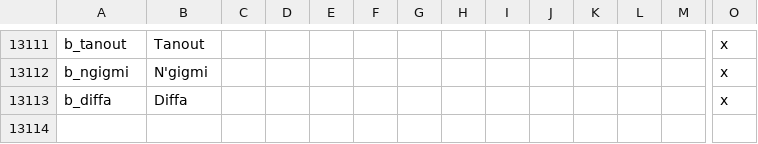
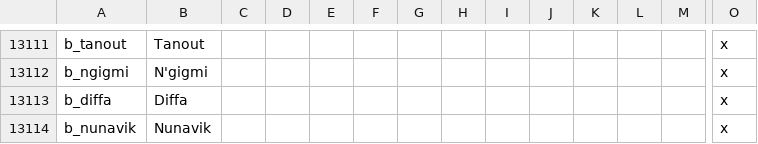
Before and after one commit to preslavb/lux-invicta-repository, a CSV file: localisation/1_titles.csv, drawn as a sheet; only a part is shown, gaps mark what is left out; rows hold the shown columns only; the diff names each change by its address in the sheet, - before the commit and + after, or states it on an @@ line.

```diff
--- a/localisation/1_titles.csv
+++ b/localisation/1_titles.csv
+row 13114: b_nunavik | Nunavik |  |  |  |  |  |  |  |  |  |  |  | x
```
Also changed, not shown: .transfer your modding stuff here/### Richvh/localisation/rebuild_landmarks.csv, 3 other files.
